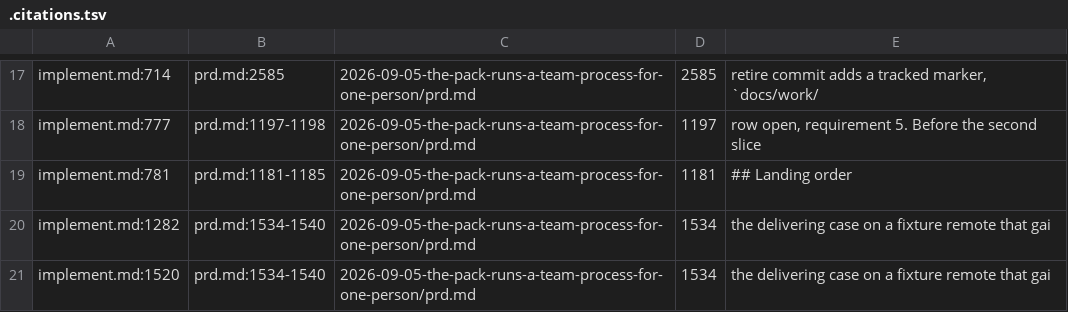
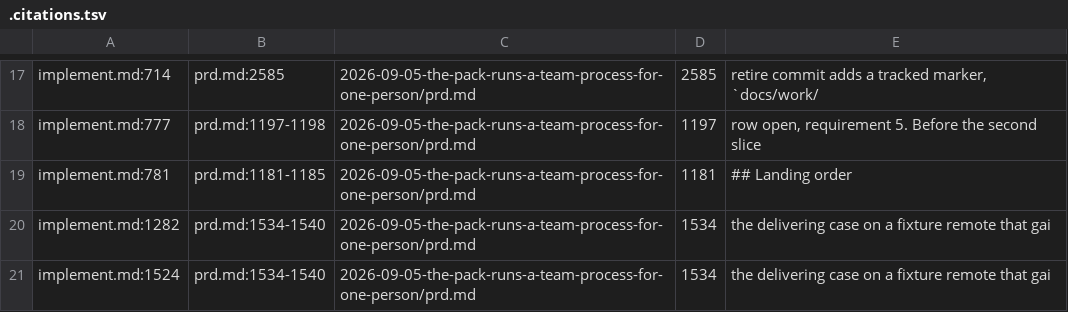
Before and after one commit to platypeeps/sd-ai-command-pack, a TSV file: docs/work/2026-09-05-the-pack-runs-a-team-process-for-one-person/.citations.tsv, drawn as a sheet; only a part is shown, gaps mark what is left out.

```diff
--- a/docs/work/2026-09-05-the-pack-runs-a-team-process-for-one-person/.citations.tsv
+++ b/docs/work/2026-09-05-the-pack-runs-a-team-process-for-one-person/.citations.tsv
@@ -20,2 +20,2 @@ implement.md:781	prd.md:1181-1185	2026-09-05-the-pack-runs-a-team-process-for-on
 implement.md:1282	prd.md:1534-1540	2026-09-05-the-pack-runs-a-team-process-for-one-person/prd.md	1534	the delivering case on a fixture remote that gai
-implement.md:1520	prd.md:1534-1540	2026-09-05-the-pack-runs-a-team-process-for-one-person/prd.md	1534	the delivering case on a fixture remote that gai
+implement.md:1524	prd.md:1534-1540	2026-09-05-the-pack-runs-a-team-process-for-one-person/prd.md	1534	the delivering case on a fixture remote that gai
```
Also changed, not shown: 1 other file.
